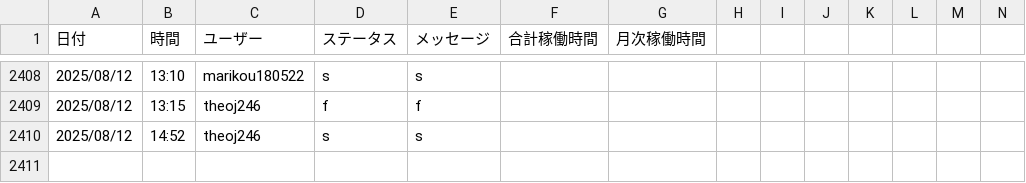
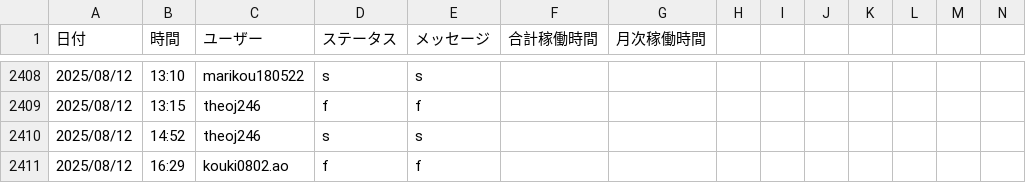
Before and after one commit to kou180522/kintai, a CSV file: backend/attendance_data.csv, drawn as a sheet; only a part is shown, gaps mark what is left out; rows hold the shown columns only; the diff names each change by its address in the sheet, - before the commit and + after, or states it on an @@ line.

```diff
--- a/backend/attendance_data.csv
+++ b/backend/attendance_data.csv
+row 2411: 2025/08/12 | 16:29 | kouki0802.ao | f | f
```
Also changed, not shown: data/attendance_data.csv, 3 other files.
